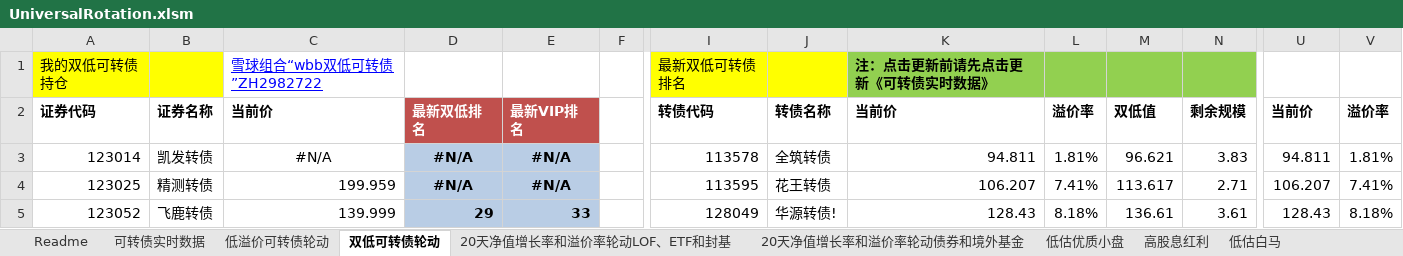
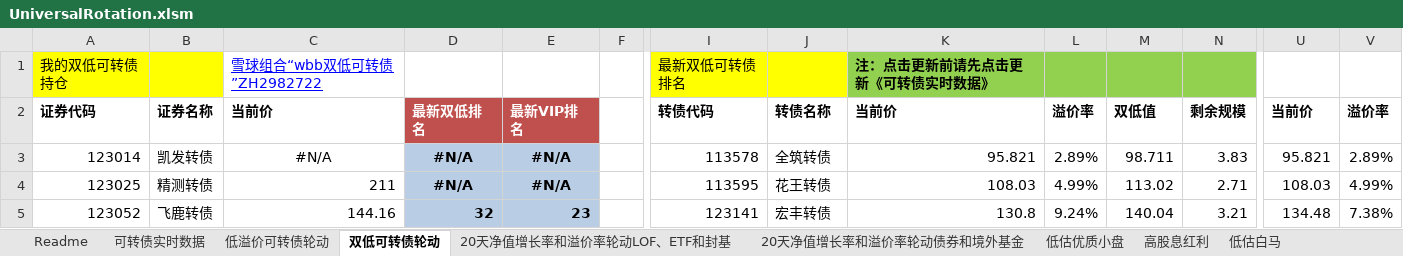
Before and after one commit to wbbyfd/UniversalRotation, an Excel workbook: UniversalRotation.xlsm, sheet 双低可转债轮动, drawn as a sheet; only a part is shown, gaps mark what is left out; values as stored, in another font and other column widths than the file's, no borders; charts and pictures not drawn; the diff covers the shown part only; the diff names each change by its address in the sheet, - before the commit and + after, or states it on an @@ line.

```diff
--- a/UniversalRotation.xlsm (sheet 双低可转债轮动)
+++ b/UniversalRotation.xlsm (sheet 双低可转债轮动)
-K3: 94.811
+K3: 95.821
-L3: 1.81%
+L3: 2.89%
-M3: 96.621
+M3: 98.711
-U3: 94.811
+U3: 95.821
-V3: 1.81%
+V3: 2.89%
-C4: 199.959
+C4: 211
-K4: 106.207
+K4: 108.03
-L4: 7.41%
+L4: 4.99%
-M4: 113.617
+M4: 113.02
-U4: 106.207
+U4: 108.03
-V4: 7.41%
+V4: 4.99%
-C5: 139.999
+C5: 144.16
-D5: 29
+D5: 32
-E5: 33
+E5: 23
-I5: 128049
+I5: 123141
-J5: 华源转债!
+J5: 宏丰转债
-K5: 128.43
+K5: 130.8
-L5: 8.18%
+L5: 9.24%
-M5: 136.61
+M5: 140.04
-N5: 3.61
+N5: 3.21
-U5: 128.43
+U5: 134.48
-V5: 8.18%
+V5: 7.38%
```
Also changed, not shown: 8 added rows, 8 removed rows, 507 edited cells and cell formats elsewhere in this sheet, sheet 20天净值增长率和溢价率轮动LOF、ETF和封基, sheet 可转债实时数据, sheet 20天净值增长率和溢价率轮动债券和境外基金, sheet 低溢价可转债轮动.
